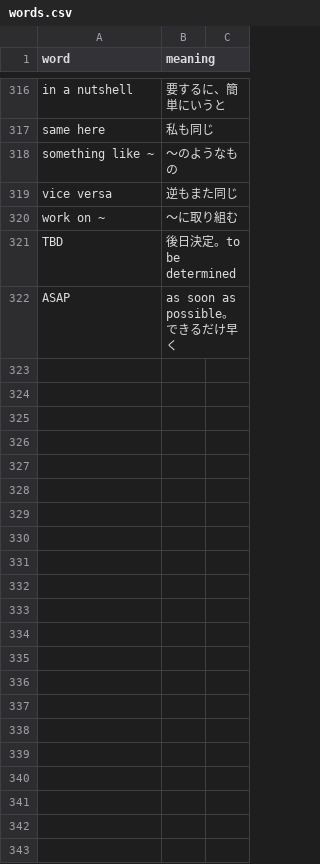
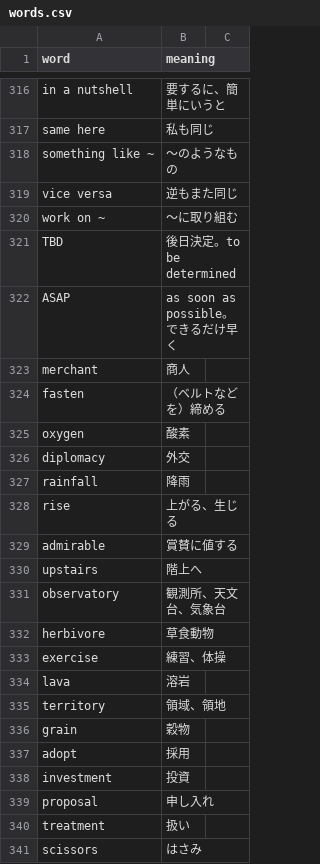
Before and after one commit to dznbk/word-memorizer, a CSV file: public/data/words.csv, drawn as a sheet; only a part is shown, gaps mark what is left out; the diff covers the shown part only; the diff names each change by its address in the sheet, - before the commit and + after, or states it on an @@ line.

Commit message:
add tango

```diff
--- a/public/data/words.csv
+++ b/public/data/words.csv
+row 323: merchant | 商人
+row 324: fasten | （ベルトなどを）締める
+row 325: oxygen | 酸素
+row 326: diplomacy | 外交
+row 327: rainfall | 降雨
+row 328: rise | 上がる、生じる
+row 329: admirable | 賞賛に値する
+row 330: upstairs | 階上へ
+row 331: observatory | 観測所、天文台、気象台
+row 332: herbivore | 草食動物
+row 333: exercise | 練習、体操
+row 334: lava | 溶岩
+row 335: territory | 領域、領地
+row 336: grain | 穀物
+row 337: adopt | 採用
+row 338: investment | 投資
+row 339: proposal | 申し入れ
+row 340: treatment | 扱い
+row 341: scissors | はさみ
```
Also changed, not shown: 65 added rows elsewhere in this file.
